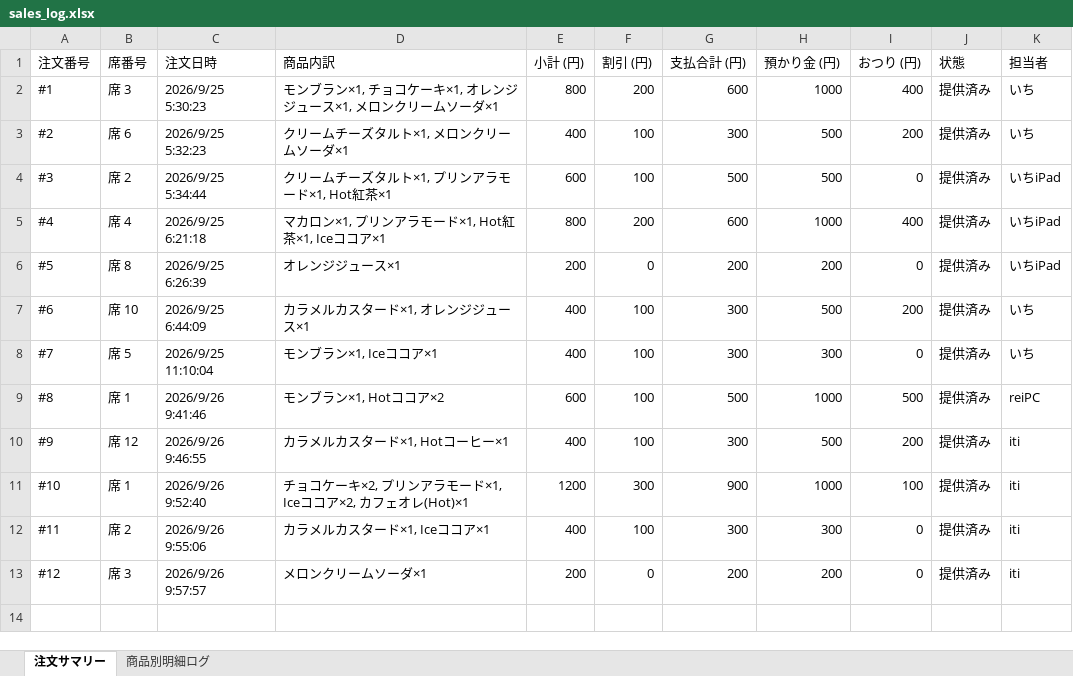
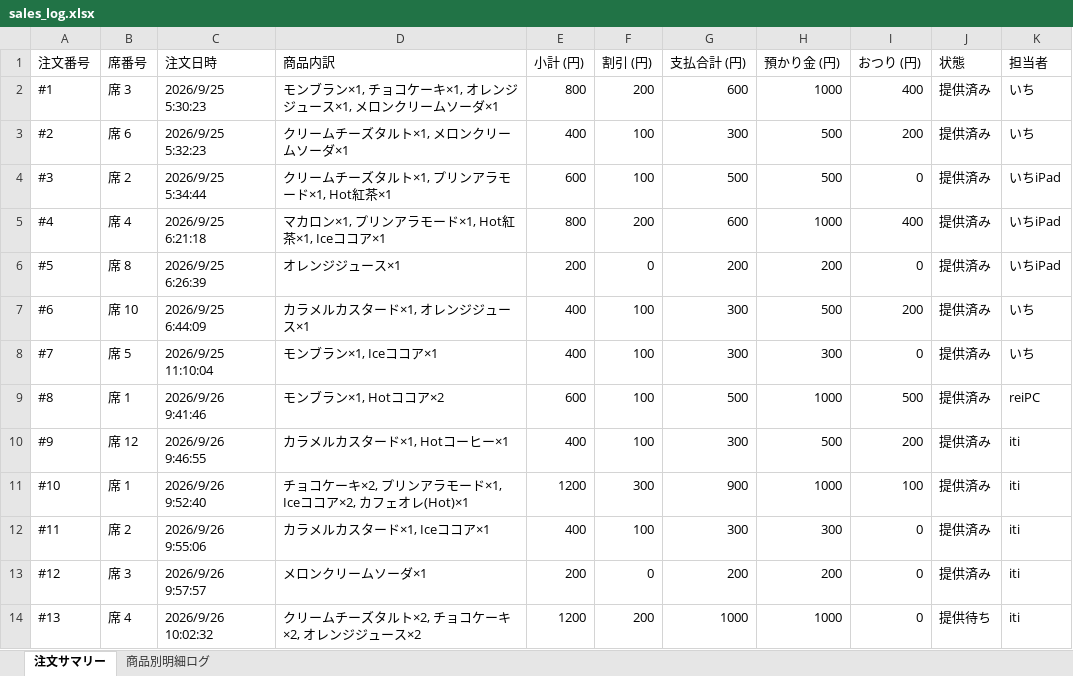
Before and after one commit to issei-desu/olive, an Excel workbook: sales_log.xlsx, sheet 注文サマリー, drawn as a sheet; values as stored, in another font and other column widths than the file's, no borders; the diff names each change by its address in the sheet, - before the commit and + after, or states it on an @@ line.

```diff
--- a/sales_log.xlsx (sheet 注文サマリー)
+++ b/sales_log.xlsx (sheet 注文サマリー)
+row 14: #13 | 席 4 | 2026/9/26 10:02:32 | クリームチーズタルト×2, チョコケーキ×2, オレンジジュース×2 | 1200 | 200 | 1000 | 1000 | 0 | 提供待ち | iti
```
Also changed, not shown: sheet 商品別明細ログ.
